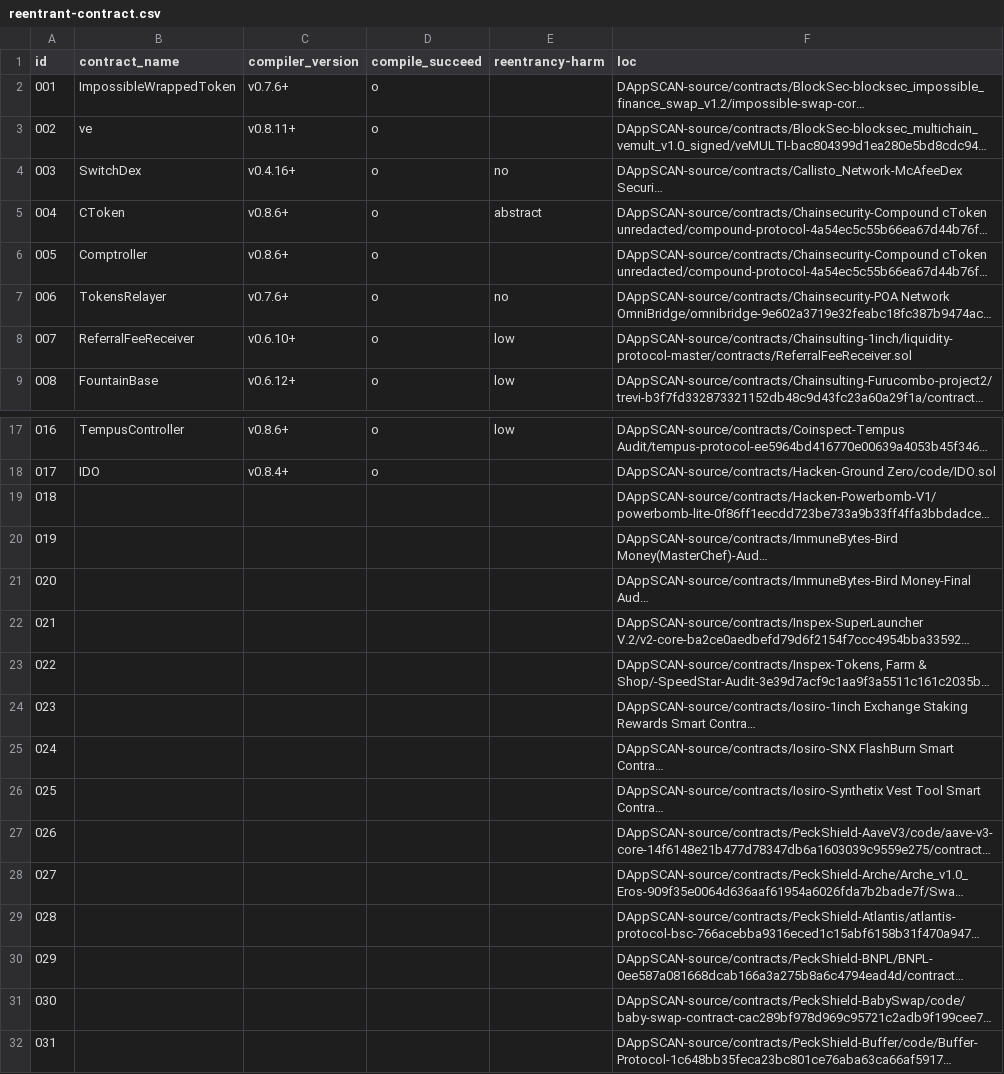
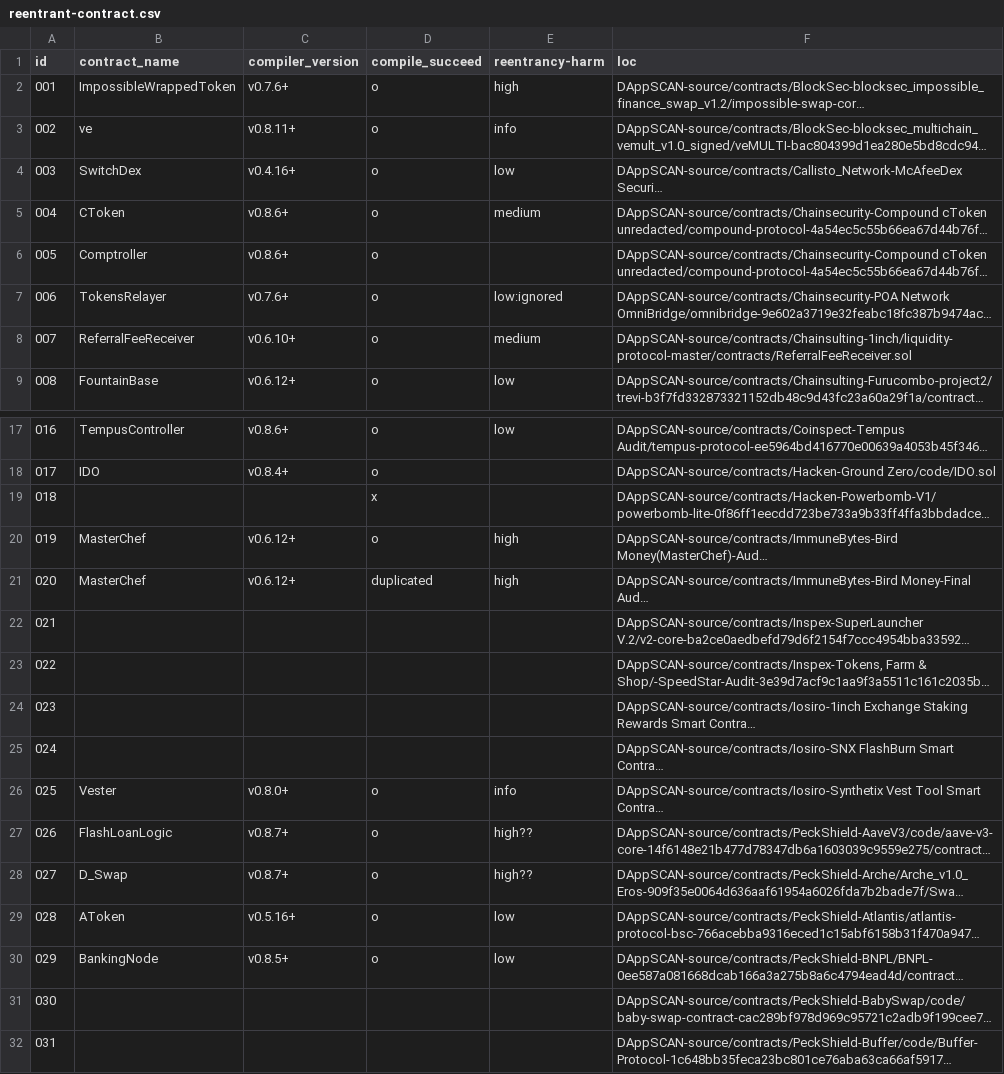
Before and after one commit to invrtd-h/DAppSCAN, a CSV file: reentrant-contract.csv, drawn as a sheet; only a part is shown, gaps mark what is left out; long unchanged cells end in …; the diff names each change by its address in the sheet, - before the commit and + after, or states it on an @@ line.

```diff
--- a/reentrant-contract.csv
+++ b/reentrant-contract.csv
-E2 (reentrancy-harm): (empty)
+E2 (reentrancy-harm): high
-E3 (reentrancy-harm): (empty)
+E3 (reentrancy-harm): info
-E4 (reentrancy-harm): no
+E4 (reentrancy-harm): low
-E5 (reentrancy-harm): abstract
+E5 (reentrancy-harm): medium
-E7 (reentrancy-harm): no
+E7 (reentrancy-harm): low:ignored
-E8 (reentrancy-harm): low
+E8 (reentrancy-harm): medium
-D19 (compile_succeed): (empty)
+D19 (compile_succeed): x
-B20:B21 (contract_name): (empty)
+B20:B21 (contract_name): MasterChef
-C20:C21 (compiler_version): (empty)
+C20:C21 (compiler_version): v0.6.12+
-D20 (compile_succeed): (empty)
+D20 (compile_succeed): o
-E20:E21 (reentrancy-harm): (empty)
+E20:E21 (reentrancy-harm): high
-D21 (compile_succeed): (empty)
+D21 (compile_succeed): duplicated
-B26 (contract_name): (empty)
+B26 (contract_name): Vester
-C26 (compiler_version): (empty)
+C26 (compiler_version): v0.8.0+
-D26:D30 (compile_succeed): (empty)
+D26:D30 (compile_succeed): o
-E26 (reentrancy-harm): (empty)
+E26 (reentrancy-harm): info
-B27 (contract_name): (empty)
+B27 (contract_name): FlashLoanLogic
-C27:C28 (compiler_version): (empty)
+C27:C28 (compiler_version): v0.8.7+
-E27:E28 (reentrancy-harm): (empty)
+E27:E28 (reentrancy-harm): high??
-B28 (contract_name): (empty)
+B28 (contract_name): D_Swap
-B29 (contract_name): (empty)
+B29 (contract_name): AToken
-C29 (compiler_version): (empty)
+C29 (compiler_version): v0.5.16+
-E29:E30 (reentrancy-harm): (empty)
+E29:E30 (reentrancy-harm): low
-B30 (contract_name): (empty)
+B30 (contract_name): BankingNode
-C30 (compiler_version): (empty)
+C30 (compiler_version): v0.8.5+
```
Also changed, not shown: 7 other files.
